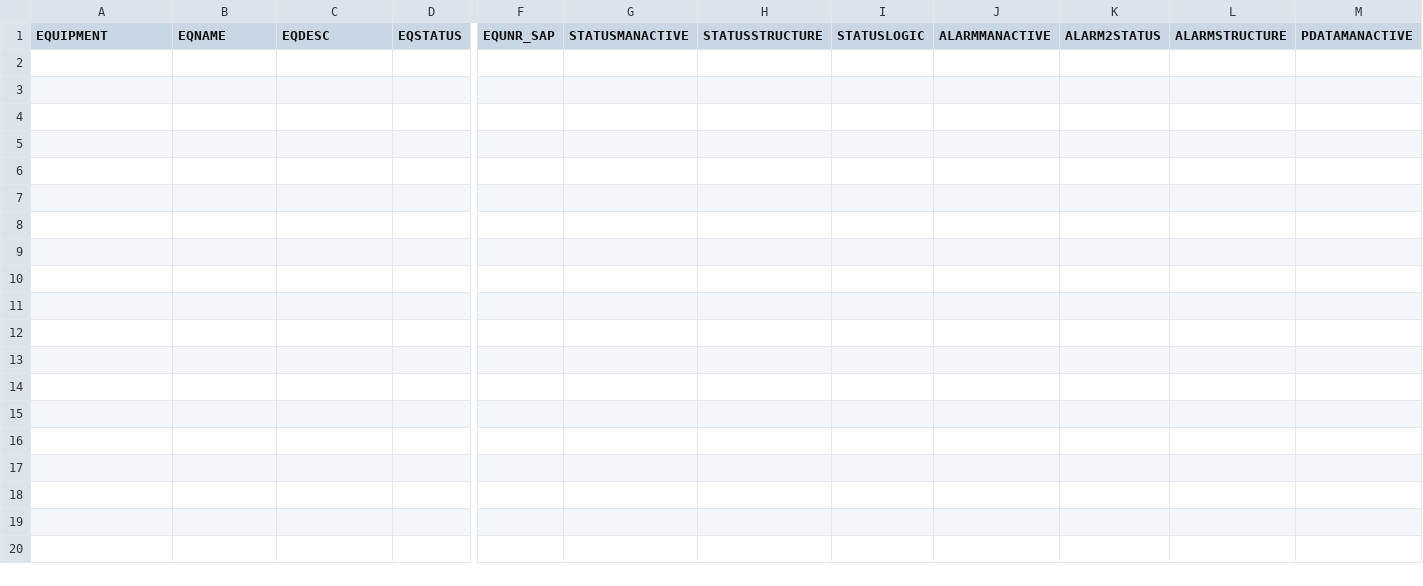
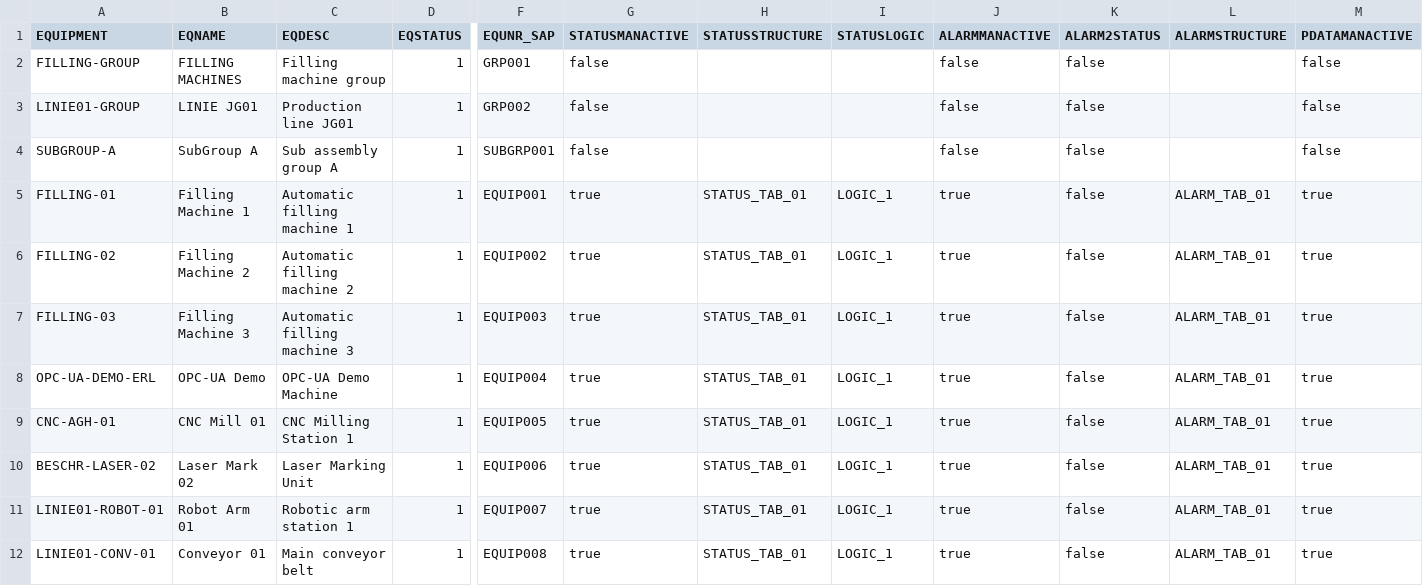
Before and after one commit to iznazubairssi/equipment-maintenance-new, a CSV file: db/data/d4iot.Equipments.csv, drawn as a sheet; only a part is shown, gaps mark what is left out; rows hold the shown columns only; the diff names each change by its address in the sheet, - before the commit and + after, or states it on an @@ line.

```diff
--- a/db/data/d4iot.Equipments.csv
+++ b/db/data/d4iot.Equipments.csv
+row 2: FILLING-GROUP | FILLING MACHINES | Filling machine group | 1 | GRP001 | false |  |  | false | false |  | false
+row 3: LINIE01-GROUP | LINIE JG01 | Production line JG01 | 1 | GRP002 | false |  |  | false | false |  | false
+row 4: SUBGROUP-A | SubGroup A | Sub assembly group A | 1 | SUBGRP001 | false |  |  | false | false |  | false
+row 5: FILLING-01 | Filling Machine 1 | Automatic filling machine 1 | 1 | EQUIP001 | true | STATUS_TAB_01 | LOGIC_1 | true | false | ALARM_TAB_01 | true
+row 6: FILLING-02 | Filling Machine 2 | Automatic filling machine 2 | 1 | EQUIP002 | true | STATUS_TAB_01 | LOGIC_1 | true | false | ALARM_TAB_01 | true
+row 7: FILLING-03 | Filling Machine 3 | Automatic filling machine 3 | 1 | EQUIP003 | true | STATUS_TAB_01 | LOGIC_1 | true | false | ALARM_TAB_01 | true
+row 8: OPC-UA-DEMO-ERL | OPC-UA Demo | OPC-UA Demo Machine | 1 | EQUIP004 | true | STATUS_TAB_01 | LOGIC_1 | true | false | ALARM_TAB_01 | true
+row 9: CNC-AGH-01 | CNC Mill 01 | CNC Milling Station 1 | 1 | EQUIP005 | true | STATUS_TAB_01 | LOGIC_1 | true | false | ALARM_TAB_01 | true
+row 10: BESCHR-LASER-02 | Laser Mark 02 | Laser Marking Unit | 1 | EQUIP006 | true | STATUS_TAB_01 | LOGIC_1 | true | false | ALARM_TAB_01 | true
+row 11: LINIE01-ROBOT-01 | Robot Arm 01 | Robotic arm station 1 | 1 | EQUIP007 | true | STATUS_TAB_01 | LOGIC_1 | true | false | ALARM_TAB_01 | true
+row 12: LINIE01-CONV-01 | Conveyor 01 | Main conveyor belt | 1 | EQUIP008 | true | STATUS_TAB_01 | LOGIC_1 | true | false | ALARM_TAB_01 | true
```
Also changed, not shown: 8 other files.
